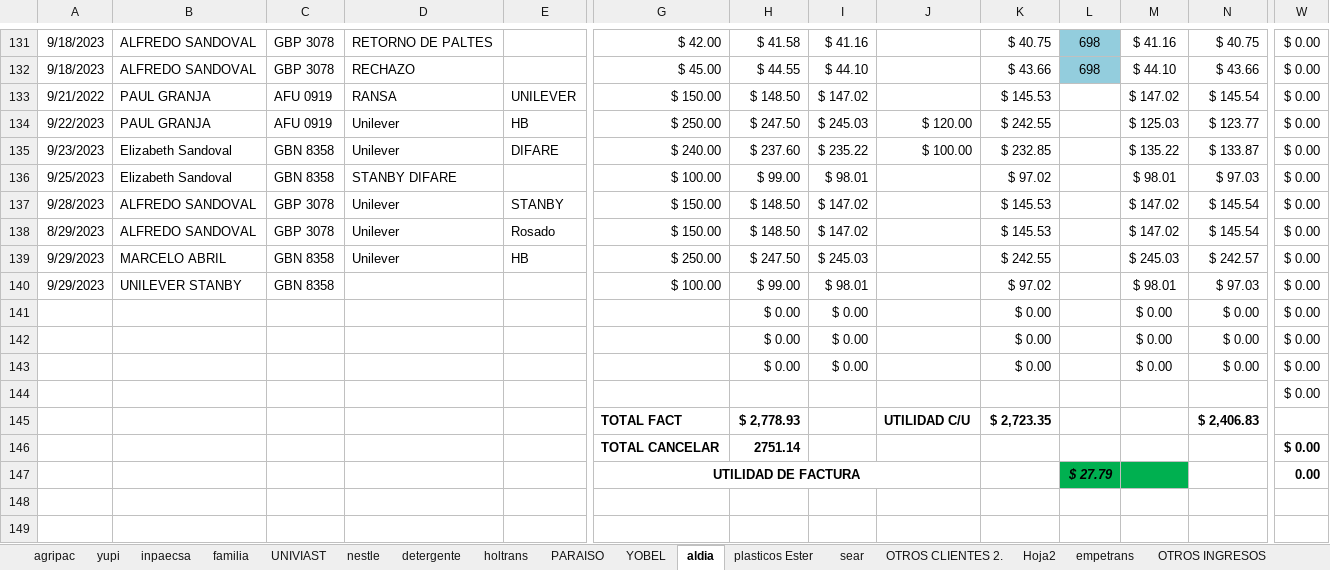
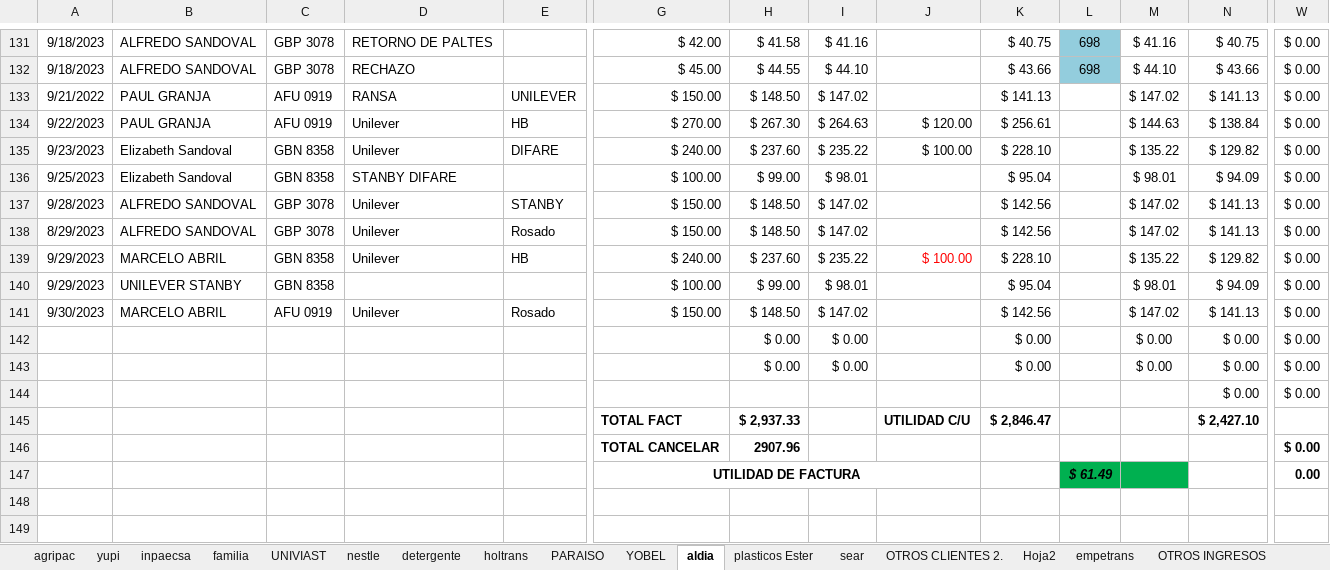
Before and after one commit to ABRILTRANS/OFICINA, an Excel workbook: DOC 2023/Reportes Clientes 2023.xlsx, sheet aldia, drawn as a sheet; only a part is shown, gaps mark what is left out; values as stored, in another font and other column widths than the file's, no borders; removed rows and columns are numbered as before the commit, all else as after; rows hold the shown columns only; the diff names each change by its address in the sheet, - before the commit and + after, or states it on an @@ line.

```diff
--- a/DOC 2023/Reportes Clientes 2023.xlsx (sheet aldia)
+++ b/DOC 2023/Reportes Clientes 2023.xlsx (sheet aldia)
-K133: $ 145.53
+K133: $ 141.13
-N133: $ 145.54
+N133: $ 141.13
-G134: $ 250.00
+G134: $ 270.00
-H134: $ 247.50
+H134: $ 267.30
-I134: $ 245.03
+I134: $ 264.63
-K134: $ 242.55
+K134: $ 256.61
-M134: $ 125.03
+M134: $ 144.63
-N134: $ 123.77
+N134: $ 138.84
-K135: $ 232.85
+K135: $ 228.10
-N135: $ 133.87
+N135: $ 129.82
-K136: $ 97.02
+K136: $ 95.04
-N136: $ 97.03
+N136: $ 94.09
-K137:K138: $ 145.53
+K137:K138: $ 142.56
-N137:N138: $ 145.54
+N137:N138: $ 141.13
-G139: $ 250.00
+G139: $ 240.00
-H139: $ 247.50
+H139: $ 237.60
-I139: $ 245.03
+I139: $ 235.22
-J139: (empty)
+J139: $ 100.00
-K139: $ 242.55
+K139: $ 228.10
-M139: $ 245.03
+M139: $ 135.22
-N139: $ 242.57
+N139: $ 129.82
-K140: $ 97.02
+K140: $ 95.04
-N140: $ 97.03
+N140: $ 94.09
+row 141: 9/30/2023 | MARCELO ABRIL | AFU 0919 | Unilever | Rosado | $ 150.00 | $ 148.50 | $ 147.02 |  | $ 142.56 |  | $ 147.02 | $ 141.13 | $ 0.00
-row 143:  |  |  |  |  |  | $ 0.00 | $ 0.00 |  | $ 0.00 |  | $ 0.00 | $ 0.00 | $ 0.00
-N144: (empty)
+N144: $ 0.00
-row 145:  |  |  |  |  | TOTAL FACT | $ 2,778.93 |  | UTILIDAD C/U | $ 2,723.35 |  |  | $ 2,406.83
+row 145:  |  |  |  |  | TOTAL FACT | $ 2,937.33 |  | UTILIDAD C/U | $ 2,846.47 |  |  | $ 2,427.10
-H146: 2751.14
+H146: 2907.96
-L147: $ 27.79
+L147: $ 61.49
```
Also changed, not shown: sheet Hoja1, sheet yupi, sheet FLUJO DE CAJA, sheet utilidad, sheet inpaecsa, formulas that keep their value, DOC 2023/TURNOS 2023.xlsx, 1 other file.
